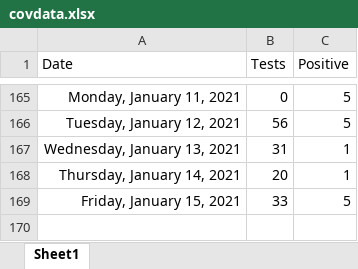
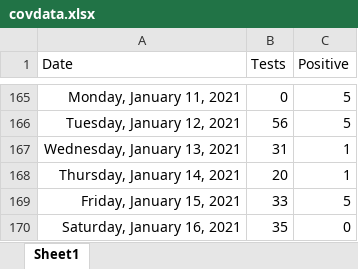
Before and after one commit to ESunRoc/URCovDashboard, an Excel workbook: covdata.xlsx, sheet Sheet1, drawn as a sheet; only a part is shown, gaps mark what is left out; values as stored, in another font and other column widths than the file's, no borders; the diff names each change by its address in the sheet, - before the commit and + after, or states it on an @@ line.

Commit message:
1/16

```diff
--- a/covdata.xlsx (sheet Sheet1)
+++ b/covdata.xlsx (sheet Sheet1)
+row 170: Saturday, January 16, 2021 | 35 | 0
```
